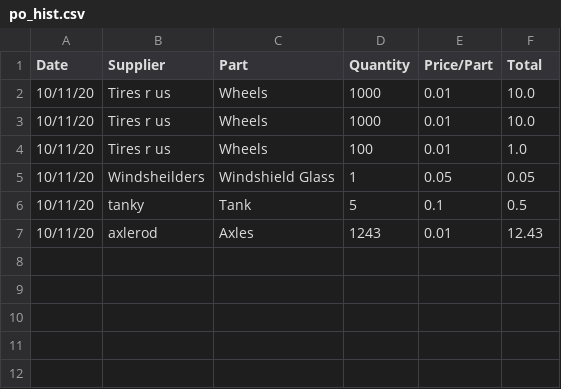
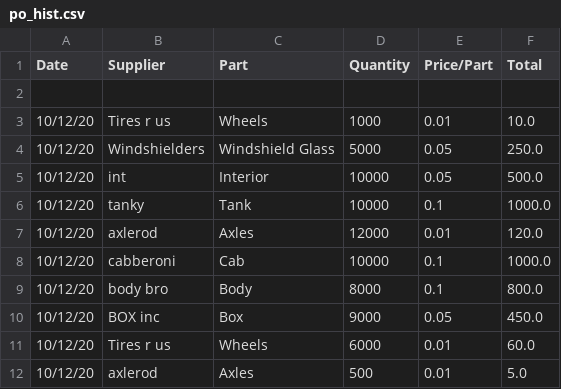
Before and after one commit to skparmar777/financial_program, a CSV file: data/po_hist.csv, drawn as a sheet.

```diff
--- a/data/po_hist.csv
+++ b/data/po_hist.csv
@@ -1,7 +1,12 @@
 Date,Supplier,Part,Quantity,Price/Part,Total
-10/11/20,Tires r us,Wheels,1000,0.01,10.0
-10/11/20,Tires r us,Wheels,1000,0.01,10.0
-10/11/20,Tires r us,Wheels,100,0.01,1.0
-10/11/20,Windsheilders,Windshield Glass,1,0.05,0.05
-10/11/20,tanky,Tank,5,0.1,0.5
-10/11/20,axlerod,Axles,1243,0.01,12.43
+
+10/12/20,Tires r us,Wheels,1000,0.01,10.0
+10/12/20,Windshielders,Windshield Glass,5000,0.05,250.0
+10/12/20,int,Interior,10000,0.05,500.0
+10/12/20,tanky,Tank,10000,0.1,1000.0
+10/12/20,axlerod,Axles,12000,0.01,120.0
+10/12/20,cabberoni,Cab,10000,0.1,1000.0
+10/12/20,body bro,Body,8000,0.1,800.0
+10/12/20,BOX inc,Box,9000,0.05,450.0
+10/12/20,Tires r us,Wheels,6000,0.01,60.0
+10/12/20,axlerod,Axles,500,0.01,5.0
```
Also changed, not shown: data/income_statement.csv, data/payroll_history.csv, 8 other files.
